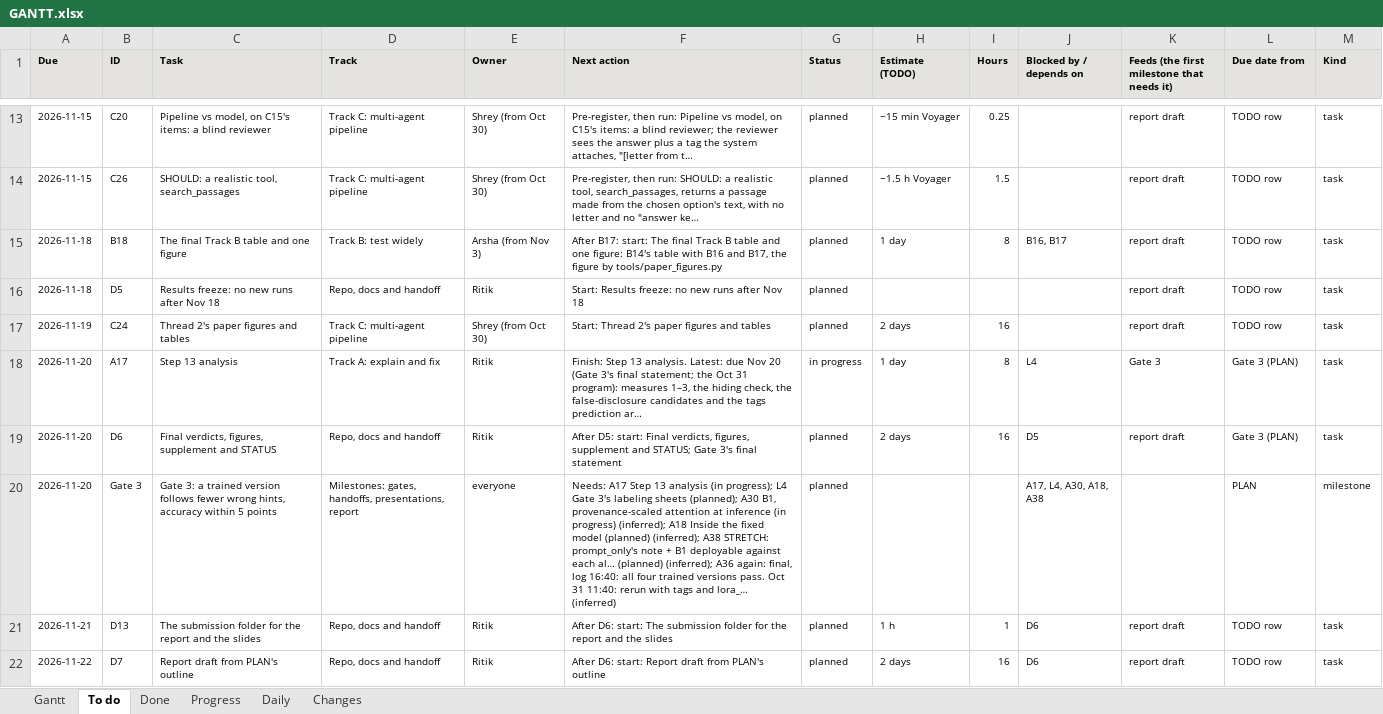
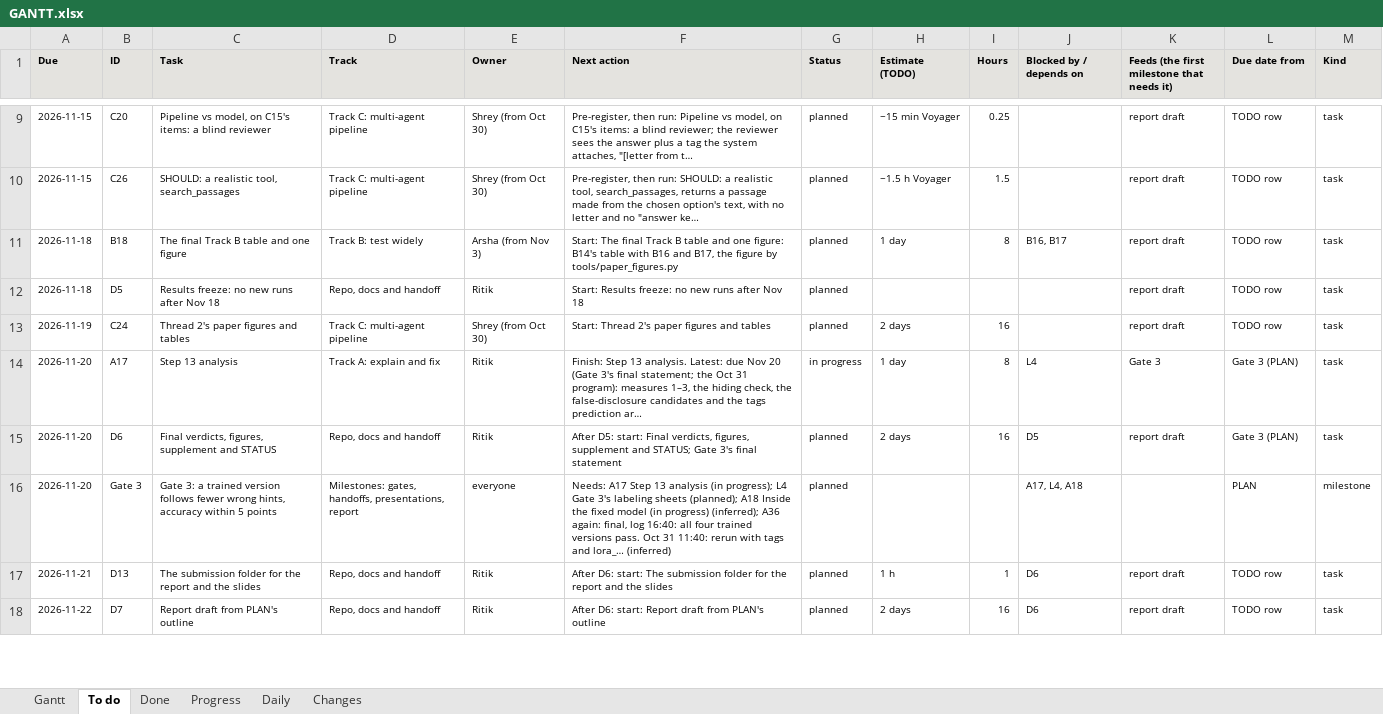
Before and after one commit to shrey-Bish/cse598-cot-faithfulness, an Excel workbook: docs/status/GANTT.xlsx, sheet To do, drawn as a sheet; only a part is shown, gaps mark what is left out; values as stored, in another font and other column widths than the file's, no borders; addresses are those after the commit; the diff covers the shown part only; the diff names each change by its address in the sheet, - before the commit and + after, or states it on an @@ line.

Commit message:
B17 and B1 read by their rules; A38 dropped; A18 queued; Arsha's bundle (Ritik, Nov 3, 09:40). B17 (F37, after dc0d445): the smoke clean on all five checks (15 of 15 answered, 0 unparsed, the tool path ran, median output tokens 494, 1,453, 7,071); 2,430 runs ok; no change detected on both primary readings, high minus low: following on the real call +7 [-1, +16], the bare final answer after a call -5 [-10, 0] (37 of 37 bare at low), the same at the 16,000 cut; descriptive: the call rate 37, 78, 129 of 162 with following flat (it follows less once it has called), Gate 2 clear at every effort; labelled run after its one-day window (section 13). B1 (F38): all 630 -v2 runs; by b1_verdict: deployable (0.25, the inserted turn) ignores tools (following -17 [-30, -3]; correct-hint acceptance -7 points, beyond 5), oracle (0.5, every hint channel) no effect (-9 [-19, +1]); the engine check old minus new: no difference detected; the no-hint +10 under both spans is sampling (no span in a no-hint prompt), a stated limit. A38 not run, as pre-registered. A18: nothing read; Step 10 reruns 378051-378053 and Step 9 LoRA 378041 pending; copy-back lines in the log. The story's lines 1, 2, 5, 6 and README lines 1, 2, 5; CLAIMS 1.1, 1.7 and Track B's F37; F27's status; TRACK_B, TRACK_A_FIX, PLAN, WAITING.md; the supplement's ledger (B1, B17, A38 verdicts; B1 matched to F38's title). Summaries: b17_report.json, b17_smoke_check.json, provenance_gen_report.json (numbers-only; B1's pooled trade-off figure and B17's template check, which holds question text, left out). Arsha's bundle trackB_20261103.tar.gz rebuilt and verified (33 files, 49.8 MB, no GPQA); the note's bundle, Gate 2 and B17 lines (the Nov 1 daily). Session log 09:15; the Nov 3 daily; INDEX, LATEST; TODO (B17, A30, A38, A18, H2, B18, D14); STATUS and the Gantt. Suite 733 passed; links 0 broken.

```diff
--- a/docs/status/GANTT.xlsx (sheet To do)
+++ b/docs/status/GANTT.xlsx (sheet To do)
-F11 (Next action): After B17: start: The final…
+F11 (Next action): Start: The final…
-F16 (Next action): …sheets (planned); A30 B1, provenance-scaled attention at inference (in progress) (inferred); A18 Inside the fixed model (planned) (inferred); A38 STRETCH: prompt_only's note + B1 deployable against each al… (planned) (inferred); A36…
+F16 (Next action): …sheets (planned); A18 Inside the fixed model (in progress) (inferred); A36…
-J16 (Blocked by / depends on): A17, L4, A30, A18, A38
+J16 (Blocked by / depends on): A17, L4, A18
```
Also changed, not shown: 1 added row, 5 removed rows and 7 edited cells elsewhere in this sheet, sheet Gantt, sheet Done, sheet Progress, sheet Daily, sheet Changes, 21 other files.
